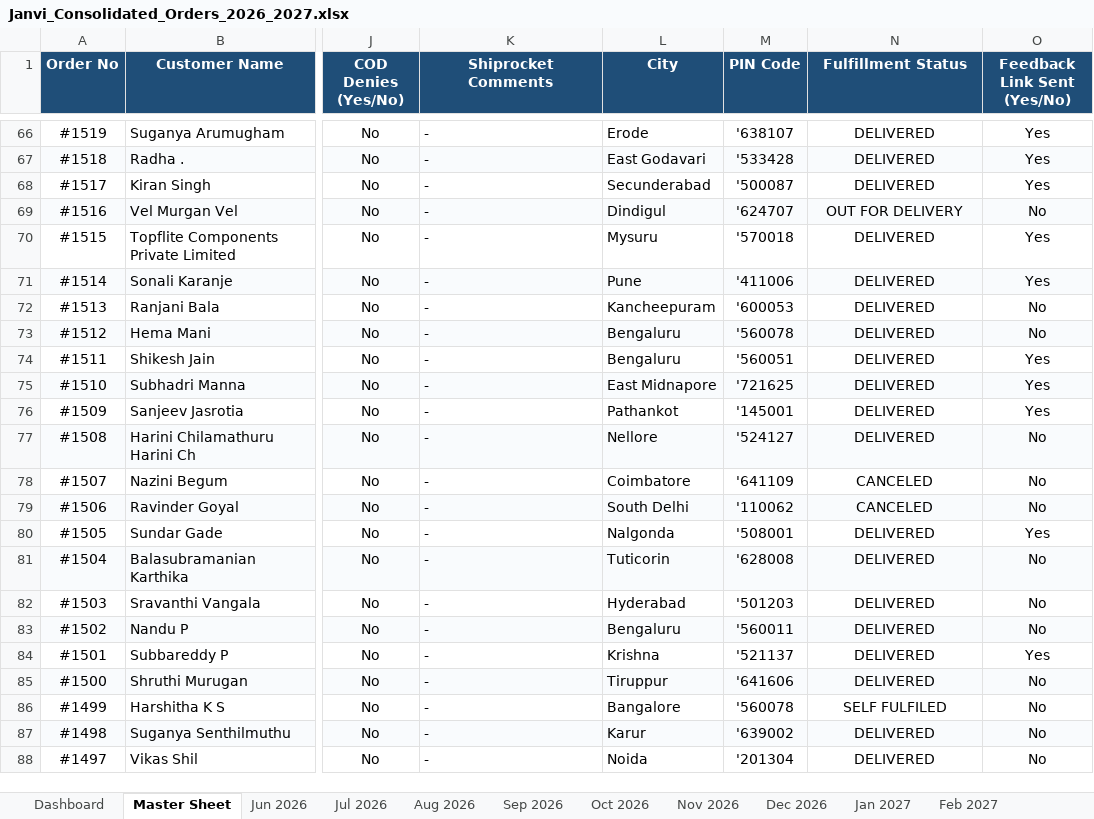
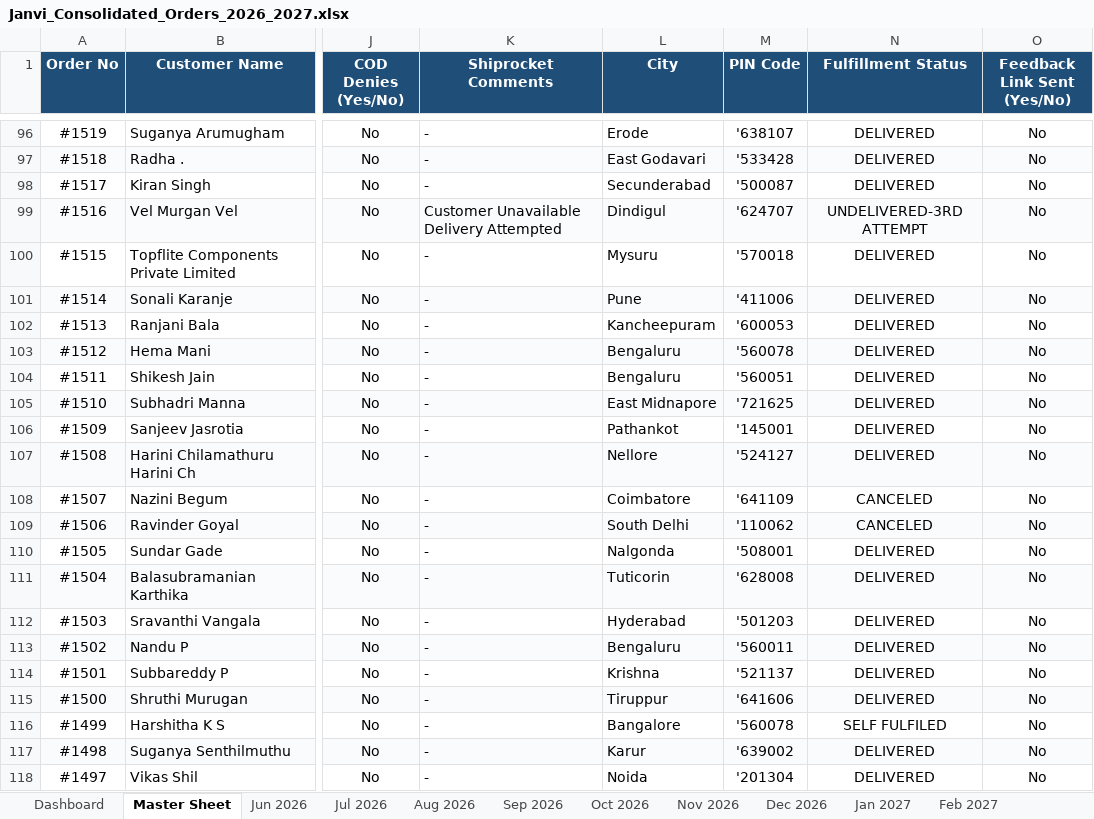
Before and after one commit to nrm-web/JANVI-AIKA-Website-Orders, an Excel workbook: Janvi_Consolidated_Orders_2026_2027.xlsx, sheet Master Sheet, drawn as a sheet; only a part is shown, gaps mark what is left out; values as stored, in another font and other column widths than the file's, no borders; addresses are those after the commit; the diff covers the shown part only; the diff names each change by its address in the sheet, - before the commit and + after, or states it on an @@ line.

Commit message:
Auto-update consolidated order data and 4see Magic Dashboard Master file

```diff
--- a/Janvi_Consolidated_Orders_2026_2027.xlsx (sheet Master Sheet)
+++ b/Janvi_Consolidated_Orders_2026_2027.xlsx (sheet Master Sheet)
-O96:O98 (Feedback Link Sent (Yes/No)): Yes
+O96:O98 (Feedback Link Sent (Yes/No)): No
-K99 (Shiprocket Comments): -
+K99 (Shiprocket Comments): Customer Unavailable Delivery Attempted
-N99 (Fulfillment Status): OUT FOR DELIVERY
+N99 (Fulfillment Status): UNDELIVERED-3RD ATTEMPT
-O100:O101 (Feedback Link Sent (Yes/No)): Yes
+O100:O101 (Feedback Link Sent (Yes/No)): No
-O104:O106 (Feedback Link Sent (Yes/No)): Yes
+O104:O106 (Feedback Link Sent (Yes/No)): No
-O110 (Feedback Link Sent (Yes/No)): Yes
+O110 (Feedback Link Sent (Yes/No)): No
-O114 (Feedback Link Sent (Yes/No)): Yes
+O114 (Feedback Link Sent (Yes/No)): No
```
Also changed, not shown: 30 added rows and 149 edited cells elsewhere in this sheet, sheet Sep 2026, sheet Dashboard, sheet Aug 2026, Janvi_4see_Magic_Dashboard_Master.xlsx, 1 other file.
